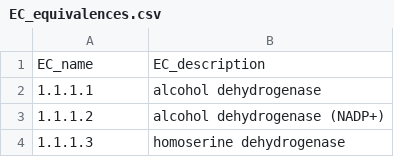
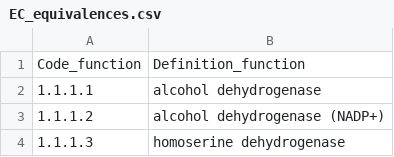
Before and after one commit to alex-merge/Holopig-data-analysis, a CSV file: ressources/EC_equivalences.csv, drawn as a sheet; only a part is shown.

```diff
--- a/ressources/EC_equivalences.csv
+++ b/ressources/EC_equivalences.csv
@@ -1,2 +1,2 @@
-EC_name;EC_description
+Code_function;Definition_function
 1.1.1.1;alcohol dehydrogenase
```
Also changed, not shown: ressources/functions_COG_category.csv, 8 other files.
